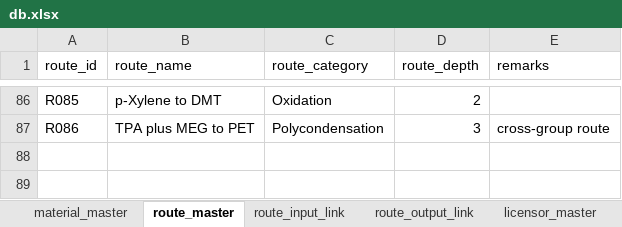
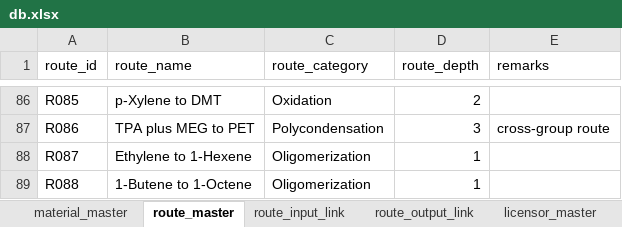
Before and after one commit to hagaren201/petro_db, an Excel workbook: db.xlsx, sheet route_master, drawn as a sheet; only a part is shown, gaps mark what is left out; values as stored, in another font and other column widths than the file's, no borders; table styles not drawn; the diff names each change by its address in the sheet, - before the commit and + after, or states it on an @@ line.

```diff
--- a/db.xlsx (sheet route_master)
+++ b/db.xlsx (sheet route_master)
+row 88: R087 | Ethylene to 1-Hexene | Oligomerization | 1
+row 89: R088 | 1-Butene to 1-Octene | Oligomerization | 1
```
Also changed, not shown: sheet route_output_link, sheet route_input_link, sheet material_master, sheet route_licensor_link.
